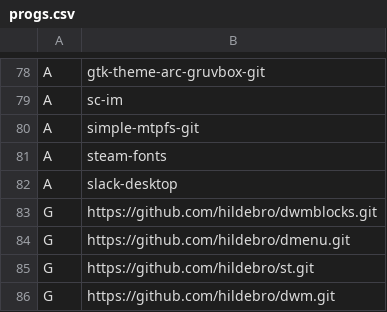
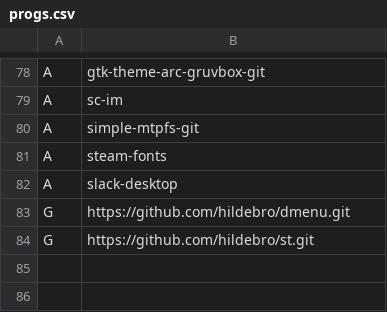
Before and after one commit to hildebro/arch-post-install, a CSV file: progs.csv, drawn as a sheet; only a part is shown, gaps mark what is left out; the diff names each change by its address in the sheet, - before the commit and + after, or states it on an @@ line.

Commit message:
Update progs.csv

```diff
--- a/progs.csv
+++ b/progs.csv
-row 83: G | https://github.com/hildebro/dwmblocks.git
-row 86: G | https://github.com/hildebro/dwm.git
```
